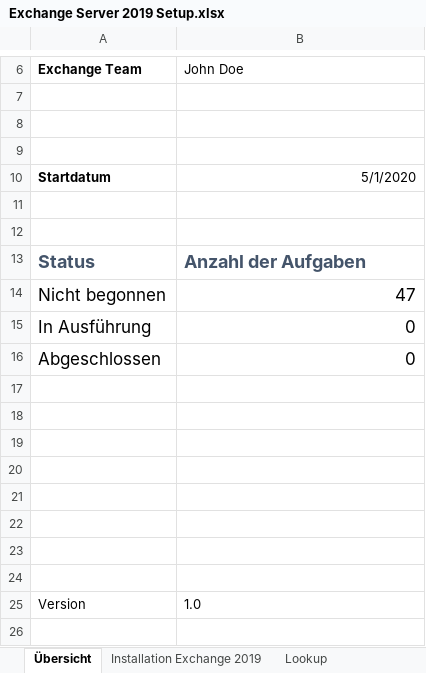
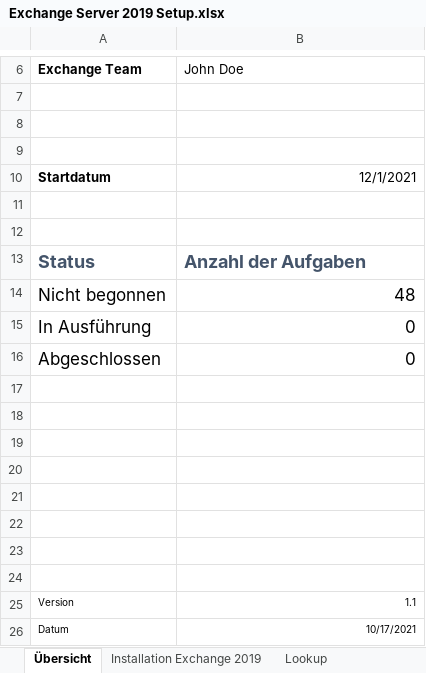
Before and after one commit to Apoc70/SetupExchangeServer2019, an Excel workbook: Exchange Server 2019 Setup.xlsx, sheet Übersicht, drawn as a sheet; only a part is shown, gaps mark what is left out; values as stored, in another font and other column widths than the file's, no borders; the diff names each change by its address in the sheet, - before the commit and + after, or states it on an @@ line.

```diff
--- a/Exchange Server 2019 Setup.xlsx (sheet Übersicht)
+++ b/Exchange Server 2019 Setup.xlsx (sheet Übersicht)
-B10: 5/1/2020
+B10: 12/1/2021
-B14: 47
+B14: 48
@@ A25:B25 text size: smaller @@
-B25: 1.0
+B25: 1.1
-B25 alignment: left
+B25 alignment: right
+row 26: Datum | 10/17/2021
```
Also changed, not shown: sheet Installation Exchange 2019, charts or pictures.
